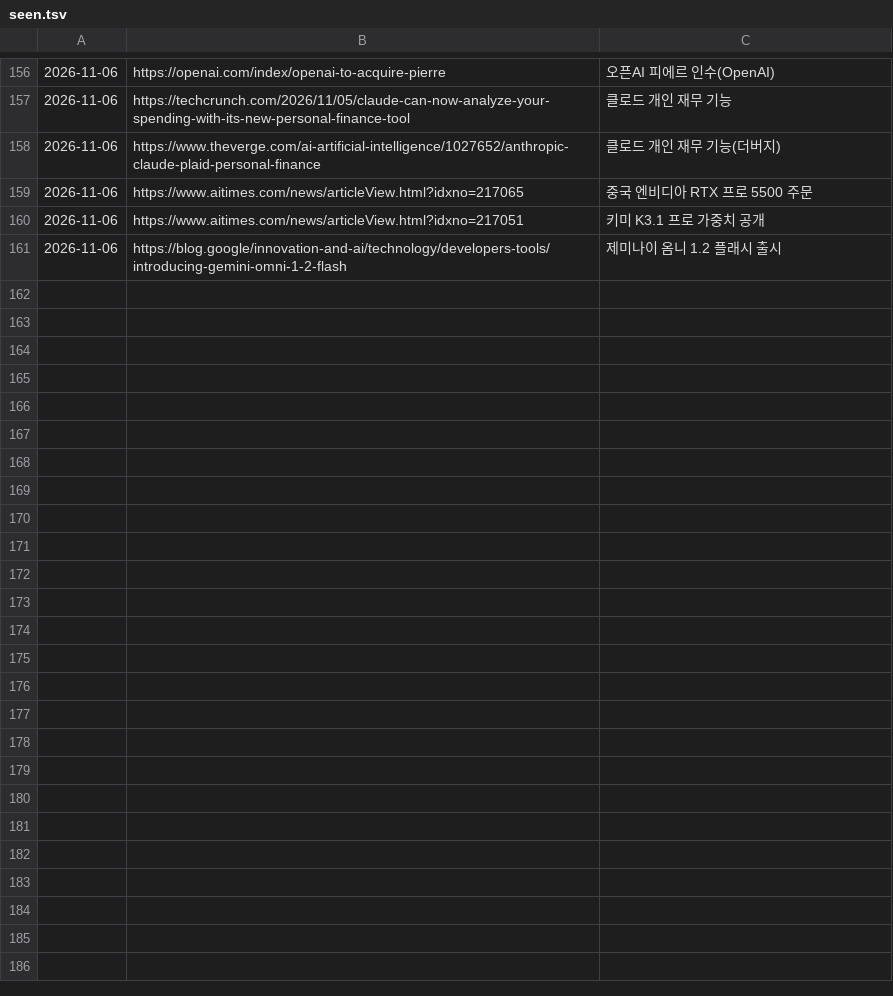
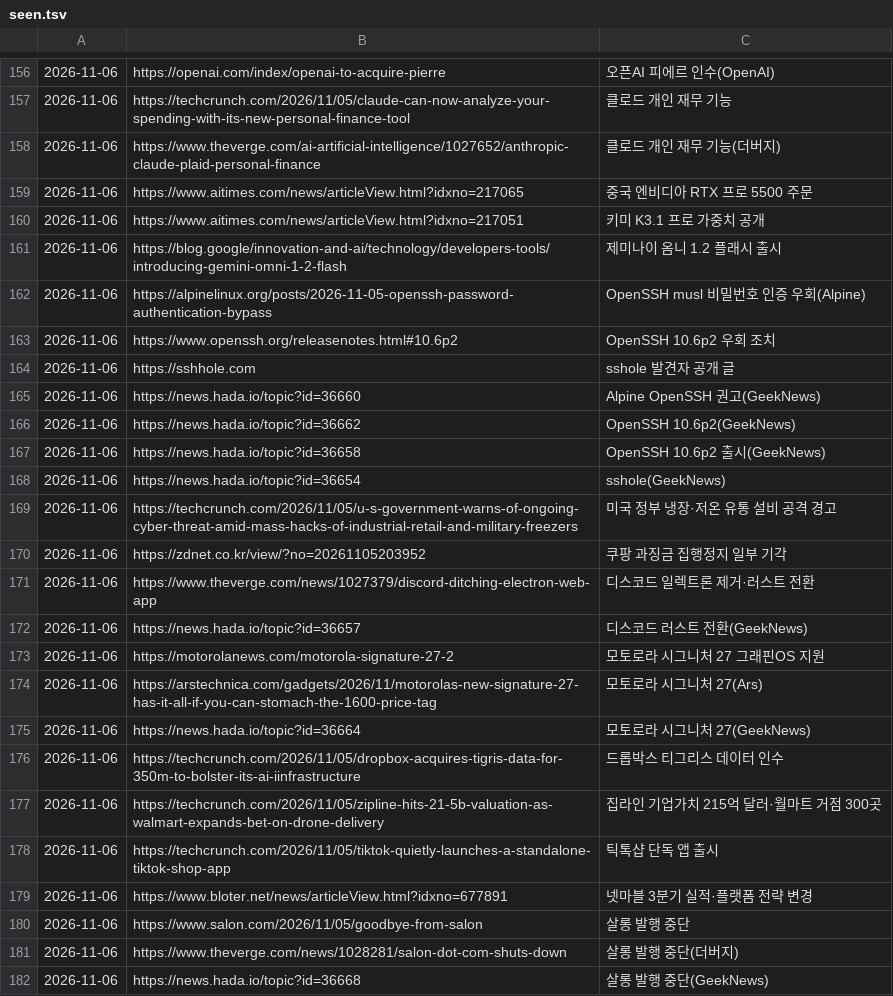
Before and after one commit to Jaesung-kim/it-news, a TSV file: data/seen.tsv, drawn as a sheet; only a part is shown, gaps mark what is left out.

```diff
--- a/data/seen.tsv
+++ b/data/seen.tsv
@@ -161 +161,22 @@
 2026-11-06	https://blog.google/innovation-and-ai/technology/developers-tools/introducing-gemini-omni-1-2-flash	제미나이 옴니 1.2 플래시 출시
+2026-11-06	https://alpinelinux.org/posts/2026-11-05-openssh-password-authentication-bypass	OpenSSH musl 비밀번호 인증 우회(Alpine)
+2026-11-06	https://www.openssh.org/releasenotes.html#10.6p2	OpenSSH 10.6p2 우회 조치
+2026-11-06	https://sshhole.com	sshole 발견자 공개 글
+2026-11-06	https://news.hada.io/topic?id=36660	Alpine OpenSSH 권고(GeekNews)
+2026-11-06	https://news.hada.io/topic?id=36662	OpenSSH 10.6p2(GeekNews)
+2026-11-06	https://news.hada.io/topic?id=36658	OpenSSH 10.6p2 출시(GeekNews)
+2026-11-06	https://news.hada.io/topic?id=36654	sshole(GeekNews)
+2026-11-06	https://techcrunch.com/2026/11/05/u-s-government-warns-of-ongoing-cyber-threat-amid-mass-hacks-of-industrial-retail-and-military-freezers	미국 정부 냉장·저온 유통 설비 공격 경고
+2026-11-06	https://zdnet.co.kr/view/?no=20261105203952	쿠팡 과징금 집행정지 일부 기각
+2026-11-06	https://www.theverge.com/news/1027379/discord-ditching-electron-web-app	디스코드 일렉트론 제거·러스트 전환
+2026-11-06	https://news.hada.io/topic?id=36657	디스코드 러스트 전환(GeekNews)
+2026-11-06	https://motorolanews.com/motorola-signature-27-2	모토로라 시그니처 27 그래핀OS 지원
+2026-11-06	https://arstechnica.com/gadgets/2026/11/motorolas-new-signature-27-has-it-all-if-you-can-stomach-the-1600-price-tag	모토로라 시그니처 27(Ars)
+2026-11-06	https://news.hada.io/topic?id=36664	모토로라 시그니처 27(GeekNews)
+2026-11-06	https://techcrunch.com/2026/11/05/dropbox-acquires-tigris-data-for-350m-to-bolster-its-ai-iinfrastructure	드롭박스 티그리스 데이터 인수
+2026-11-06	https://techcrunch.com/2026/11/05/zipline-hits-21-5b-valuation-as-walmart-expands-bet-on-drone-delivery	집라인 기업가치 215억 달러·월마트 거점 300곳
+2026-11-06	https://techcrunch.com/2026/11/05/tiktok-quietly-launches-a-standalone-tiktok-shop-app	틱톡샵 단독 앱 출시
+2026-11-06	https://www.bloter.net/news/articleView.html?idxno=677891	넷마블 3분기 실적·플랫폼 전략 변경
+2026-11-06	https://www.salon.com/2026/11/05/goodbye-from-salon	살롱 발행 중단
+2026-11-06	https://www.theverge.com/news/1028281/salon-dot-com-shuts-down	살롱 발행 중단(더버지)
+2026-11-06	https://news.hada.io/topic?id=36668	살롱 발행 중단(GeekNews)
```
Also changed, not shown: 12 other files.
